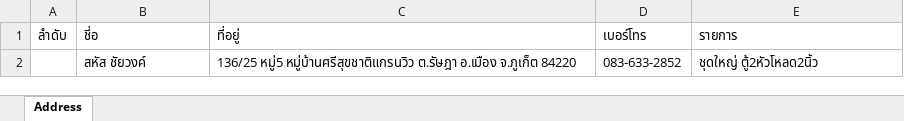
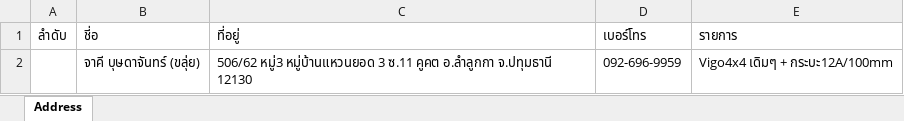
Before and after one commit to Itsarapa/ProlinkSticker, an Excel workbook: addressexcel.xlsx, sheet Address, drawn as a sheet; values as stored, in another font and other column widths than the file's, no borders; removed rows and columns are numbered as before the commit, all else as after; the diff names each change by its address in the sheet, - before the commit and + after, or states it on an @@ line.

Commit message:
Update addressexcel.xlsx

```diff
--- a/addressexcel.xlsx (sheet Address)
+++ b/addressexcel.xlsx (sheet Address)
-row 2:  | สหัส ชัยวงค์ | 136/25 หมู่5 หมู่บ้านศรีสุขชาติแกรนวิว ต.รัษฎา อ.เมือง จ.ภูเก็ต 84220 | 083-633-2852 | ชุดใหญ่ ตู้2หัวโหลด2นิ้ว
+row 2:  | จาคี บุษดาจันทร์ (ขลุ่ย) | 506/62 หมู่3 หมู่บ้านแหวนยอด 3 ซ.11 คูคต อ.ลำลูกกา จ.ปทุมธานี 12130 | 092-696-9959 | Vigo4x4 เดิมๆ + กระบะ12A/100mm
```
